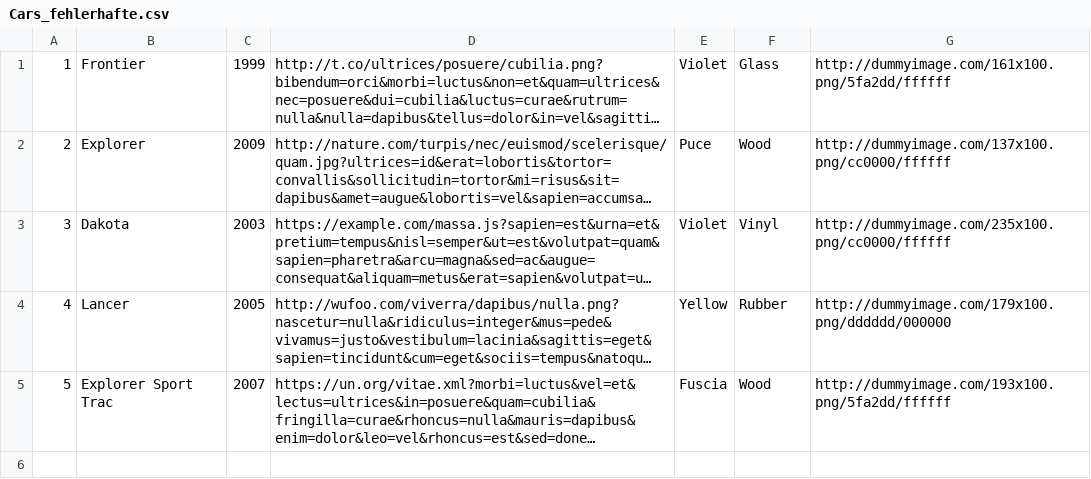
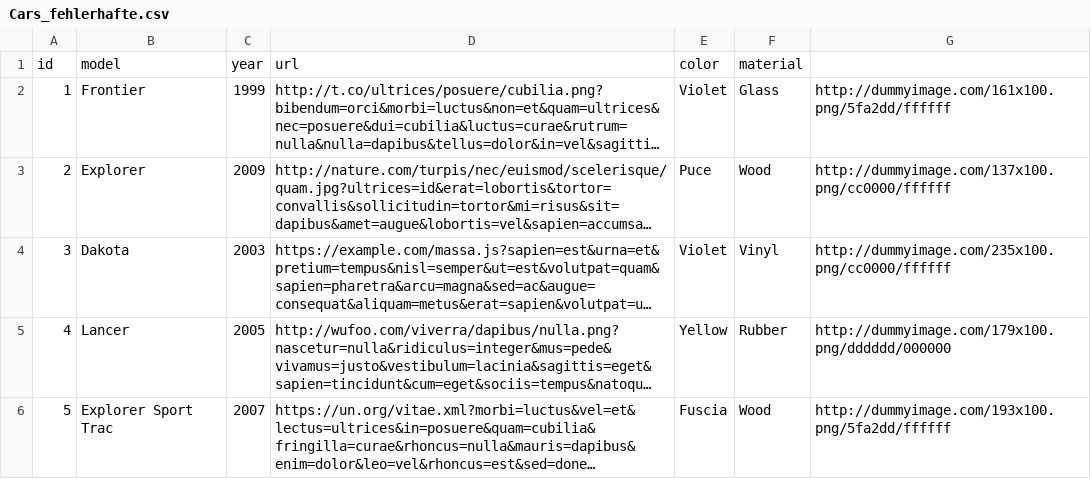
Before and after one commit to alyabroudy1/data-importer-v2, a CSV file: src/import/Cars_fehlerhafte.csv, drawn as a sheet; long unchanged cells end in …; the diff names each change by its address in the sheet, - before the commit and + after, or states it on an @@ line.

```diff
--- a/src/import/Cars_fehlerhafte.csv
+++ b/src/import/Cars_fehlerhafte.csv
+row 1: id | model | year | url | color | material
```
Also changed, not shown: src/import/Cars_fehlerhafte_3.csv, 3 other files.
